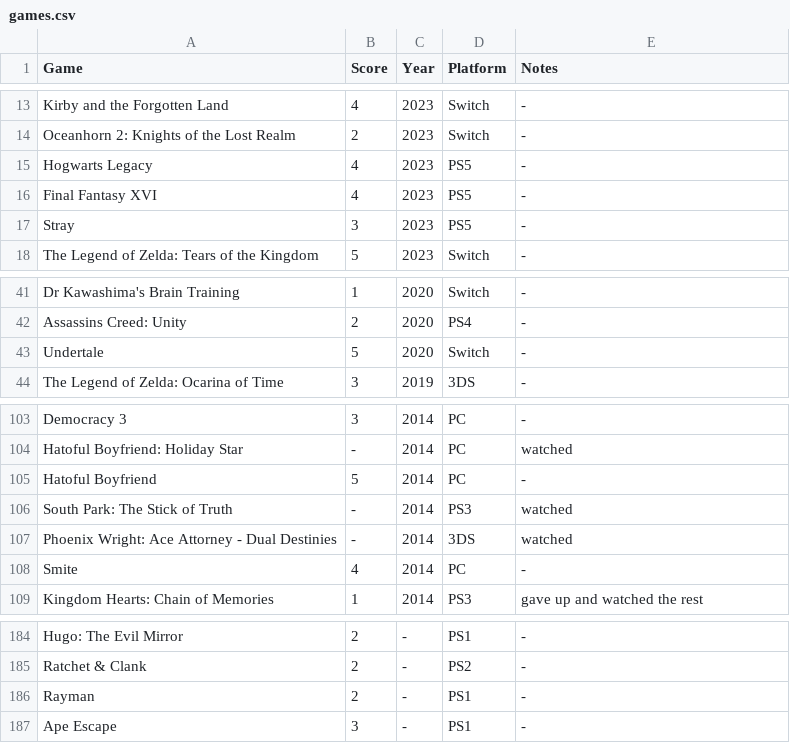
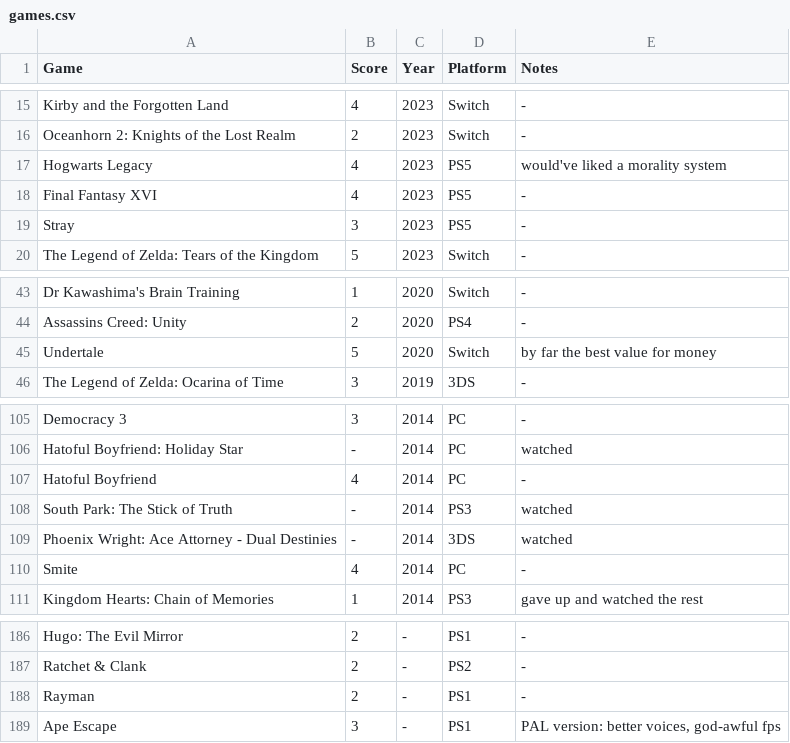
Before and after one commit to MJKagone/Video-game-database-manager, a CSV file: games.csv, drawn as a sheet; only a part is shown, gaps mark what is left out; the diff covers the shown part only.

```diff
--- a/games.csv
+++ b/games.csv
@@ -14,3 +16,3 @@ Kirby and the Forgotten Land,4,2023,Switch,-
 Oceanhorn 2: Knights of the Lost Realm,2,2023,Switch,-
-Hogwarts Legacy,4,2023,PS5,-
+Hogwarts Legacy,4,2023,PS5,would've liked a morality system
 Final Fantasy XVI,4,2023,PS5,-
@@ -42,3 +44,3 @@ Dr Kawashima's Brain Training,1,2020,Switch,-
 Assassins Creed: Unity,2,2020,PS4,-
-Undertale,5,2020,Switch,-
+Undertale,5,2020,Switch,by far the best value for money
 The Legend of Zelda: Ocarina of Time,3,2019,3DS,-
@@ -104,3 +106,3 @@ Democracy 3,3,2014,PC,-
 Hatoful Boyfriend: Holiday Star,-,2014,PC,watched
-Hatoful Boyfriend,5,2014,PC,-
+Hatoful Boyfriend,4,2014,PC,-
 South Park: The Stick of Truth,-,2014,PS3,watched
@@ -186,2 +188,2 @@ Ratchet & Clank,2,-,PS2,-
 Rayman,2,-,PS1,-
-Ape Escape,3,-,PS1,-
+Ape Escape,3,-,PS1,"PAL version: better voices, god-awful fps"
```
Also changed, not shown: 2 added rows and 6 edited cells elsewhere in this file.
